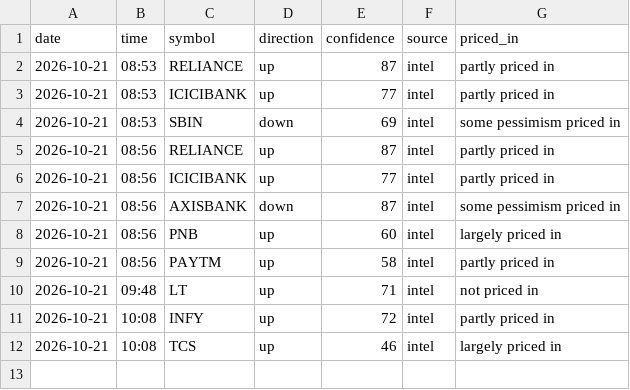
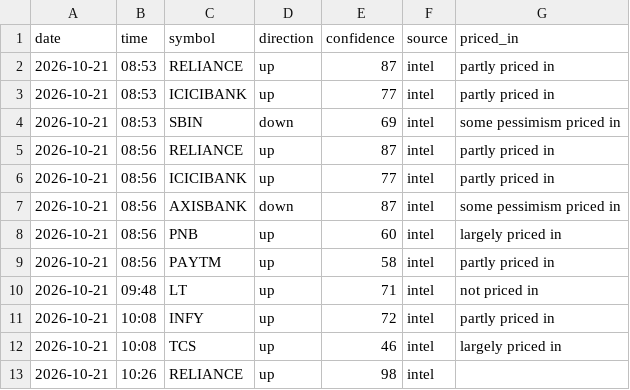
Before and after one commit to vishnupadma007-oss/Stock-market-scanner-of-India, a CSV file: journal/news_ideas.csv, drawn as a sheet.

```diff
--- a/journal/news_ideas.csv
+++ b/journal/news_ideas.csv
@@ -12 +12,2 @@ date,time,symbol,direction,confidence,source,priced_in
 2026-10-21,10:08,TCS,up,46,intel,largely priced in
+2026-10-21,10:26,RELIANCE,up,98,intel,
```
